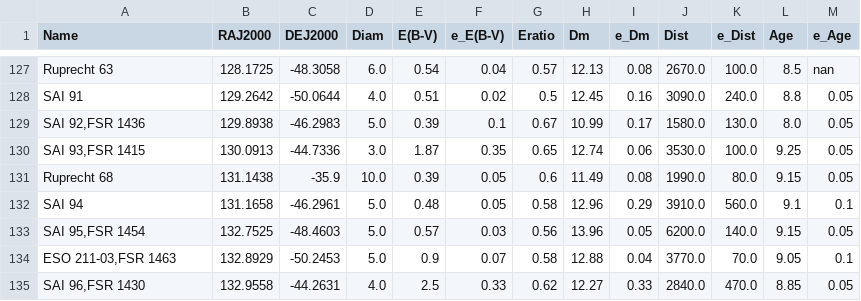
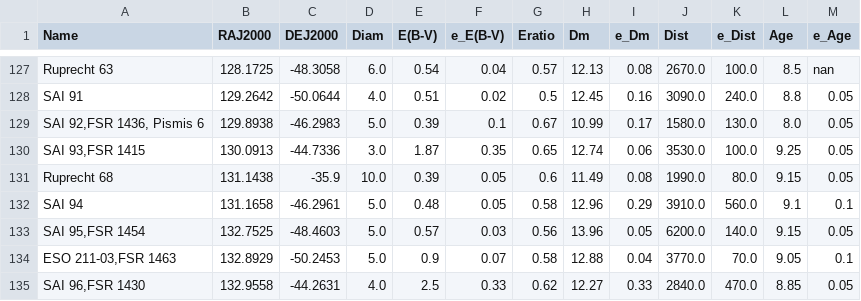
Before and after one commit to ucc23/updt_UCC, a CSV file: data/databases/GLUSHKOVA2010.csv, drawn as a sheet; only a part is shown, gaps mark what is left out.

```diff
--- a/data/databases/GLUSHKOVA2010.csv
+++ b/data/databases/GLUSHKOVA2010.csv
@@ -128,3 +128,3 @@
 "SAI 91",129.2642,-50.0644,4.0,0.51,0.02,0.5,12.45,0.16,3090.0,240.0,8.8,0.05
-"SAI 92,FSR 1436",129.8938,-46.2983,5.0,0.39,0.1,0.67,10.99,0.17,1580.0,130.0,8.0,0.05
+"SAI 92,FSR 1436, Pismis 6",129.8938,-46.2983,5.0,0.39,0.1,0.67,10.99,0.17,1580.0,130.0,8.0,0.05
 "SAI 93,FSR 1415",130.0913,-44.7336,3.0,1.87,0.35,0.65,12.74,0.06,3530.0,100.0,9.25,0.05
```
Also changed, not shown: data/databases/BICA2019.csv, 3 other files.
